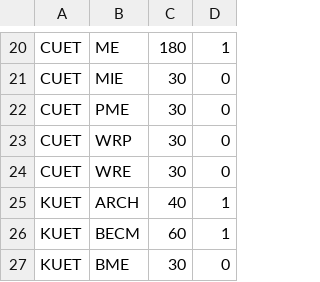
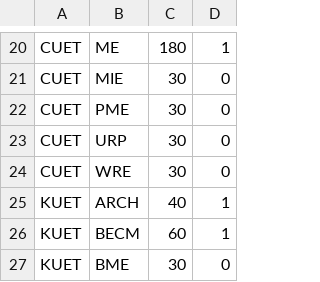
Before and after one commit to MahdeeMushfiqueKamal/Level-2-Term-2, a CSV file: CSE 216/data/uni_sub.csv, drawn as a sheet; only a part is shown, gaps mark what is left out.

```diff
--- a/CSE 216/data/uni_sub.csv
+++ b/CSE 216/data/uni_sub.csv
@@ -22,3 +22,3 @@ CUET,MIE,30,0
 CUET,PME,30,0
-CUET,WRP,30,0
+CUET,URP,30,0
 CUET,WRE,30,0
```
Also changed, not shown: 34 other files.
